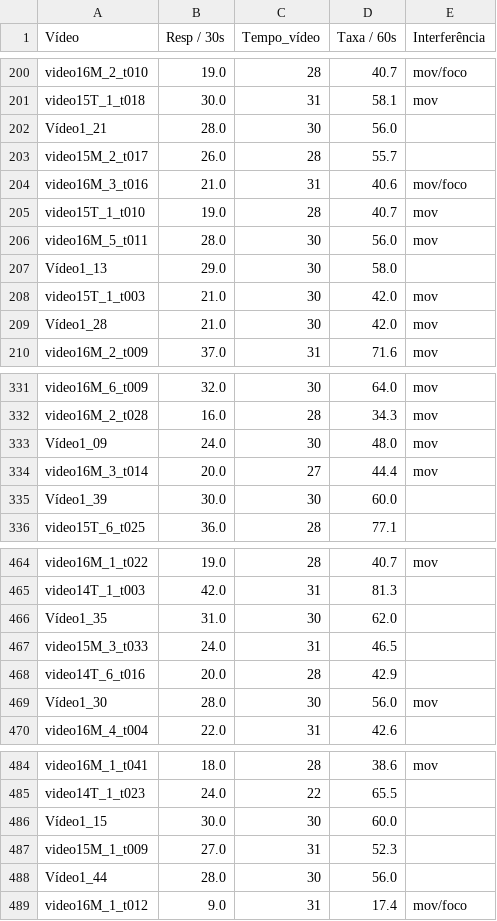
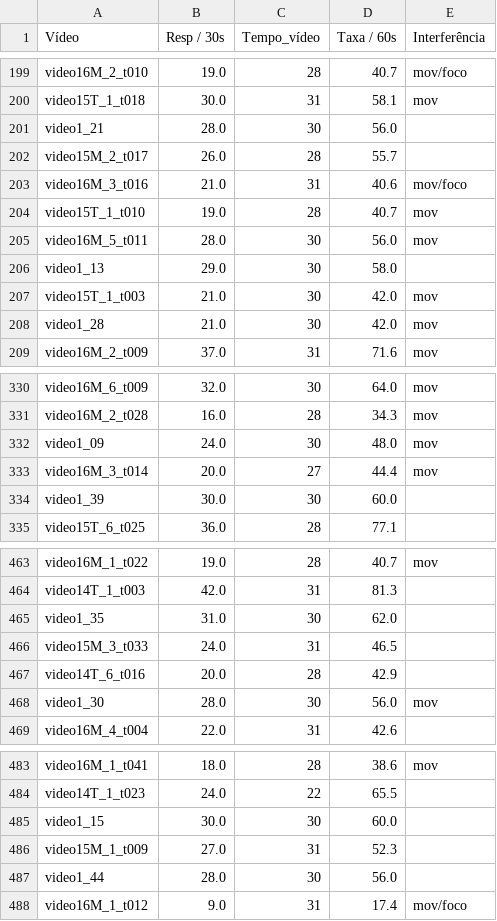
Before and after one commit to andremsouza/respiratory-rate-regression-bioma, a CSV file: train_annotation.csv, drawn as a sheet; only a part is shown, gaps mark what is left out; the diff covers the shown part only.

```diff
--- a/train_annotation.csv
+++ b/train_annotation.csv
@@ -201,3 +200,3 @@ video16M_2_t010,19.0,28,40.7,mov/foco
 video15T_1_t018,30.0,31,58.1,mov
-Vídeo1_21,28.0,30,56.0,
+video1_21,28.0,30,56.0,
 video15M_2_t017,26.0,28,55.7,
@@ -206,5 +205,5 @@ video15T_1_t010,19.0,28,40.7,mov
 video16M_5_t011,28.0,30,56.0,mov
-Vídeo1_13,29.0,30,58.0,
+video1_13,29.0,30,58.0,
 video15T_1_t003,21.0,30,42.0,mov
-Vídeo1_28,21.0,30,42.0,mov
+video1_28,21.0,30,42.0,mov
 video16M_2_t009,37.0,31,71.6,mov
@@ -332,5 +331,5 @@ video16M_6_t009,32.0,30,64.0,mov
 video16M_2_t028,16.0,28,34.3,mov
-Vídeo1_09,24.0,30,48.0,mov
+video1_09,24.0,30,48.0,mov
 video16M_3_t014,20.0,27,44.4,mov
-Vídeo1_39,30.0,30,60.0,
+video1_39,30.0,30,60.0,
 video15T_6_t025,36.0,28,77.1,
@@ -465,6 +464,6 @@ video16M_1_t022,19.0,28,40.7,mov
 video14T_1_t003,42.0,31,81.3,
-Vídeo1_35,31.0,30,62.0,
+video1_35,31.0,30,62.0,
 video15M_3_t033,24.0,31,46.5,
 video14T_6_t016,20.0,28,42.9,
-Vídeo1_30,28.0,30,56.0,mov
+video1_30,28.0,30,56.0,mov
 video16M_4_t004,22.0,31,42.6,
@@ -485,5 +484,5 @@ video16M_1_t041,18.0,28,38.6,mov
 video14T_1_t023,24.0,22,65.5,
-Vídeo1_15,30.0,30,60.0,
+video1_15,30.0,30,60.0,
 video15M_1_t009,27.0,31,52.3,
-Vídeo1_44,28.0,30,56.0,
+video1_44,28.0,30,56.0,
 video16M_1_t012,9.0,31,17.4,mov/foco
```
Also changed, not shown: 1 removed row and 28 edited cells elsewhere in this file, test_annotation.csv, 3 other files.
